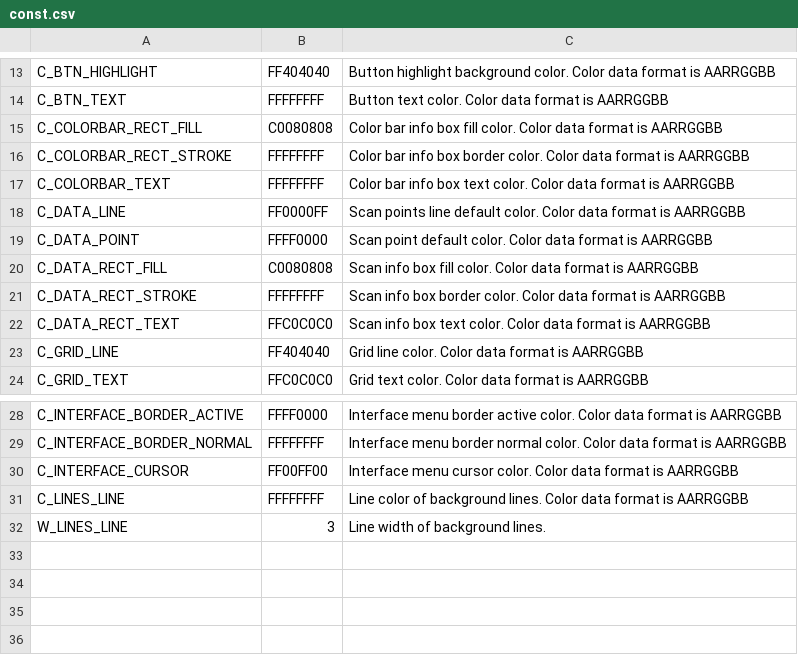
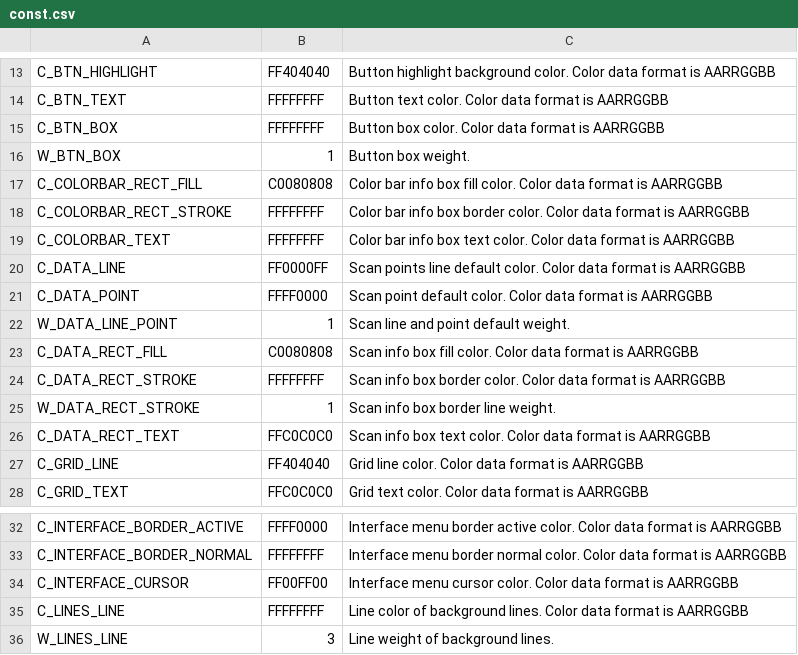
Before and after one commit to leesy24/AntiCollision_2D, a CSV file: data/const.csv, drawn as a sheet; only a part is shown, gaps mark what is left out.

Commit message:
Support color of lines on lines.csv. Fix init value of line/rect weight.

```diff
--- a/data/const.csv
+++ b/data/const.csv
@@ -14,2 +14,4 @@ C_BTN_HIGHLIGHT,FF404040,Button highlight background color. Color data format is
 C_BTN_TEXT,FFFFFFFF,Button text color. Color data format is AARRGGBB
+C_BTN_BOX,FFFFFFFF,Button box color. Color data format is AARRGGBB
+W_BTN_BOX,1,Button box weight.
 C_COLORBAR_RECT_FILL,C0080808,Color bar info box fill color. Color data format is AARRGGBB
@@ -19,4 +21,6 @@ C_DATA_LINE,FF0000FF,Scan points line default color. Color data format is AARRGG
 C_DATA_POINT,FFFF0000,Scan point default color. Color data format is AARRGGBB
+W_DATA_LINE_POINT,1,Scan line and point default weight.
 C_DATA_RECT_FILL,C0080808,Scan info box fill color. Color data format is AARRGGBB
 C_DATA_RECT_STROKE,FFFFFFFF,Scan info box border color. Color data format is AARRGGBB
+W_DATA_RECT_STROKE,1,Scan info box border line weight.
 C_DATA_RECT_TEXT,FFC0C0C0,Scan info box text color. Color data format is AARRGGBB
@@ -31,2 +35,2 @@ C_INTERFACE_CURSOR,FF00FF00,Interface menu cursor color. Color data format is AA
 C_LINES_LINE,FFFFFFFF,Line color of background lines. Color data format is AARRGGBB
-W_LINES_LINE,3,Line width of background lines.
+W_LINES_LINE,3,Line weight of background lines.
```
Also changed, not shown: data/const_BG_black.csv, data/const_BG_white.csv, 5 other files.
